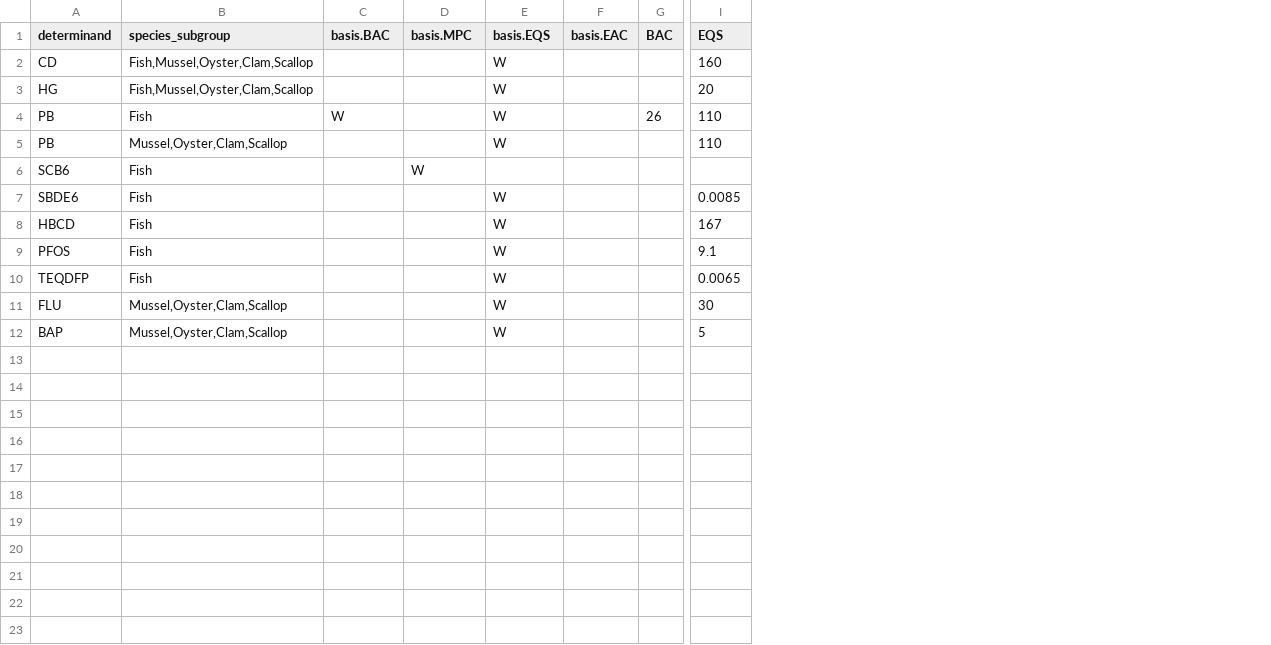
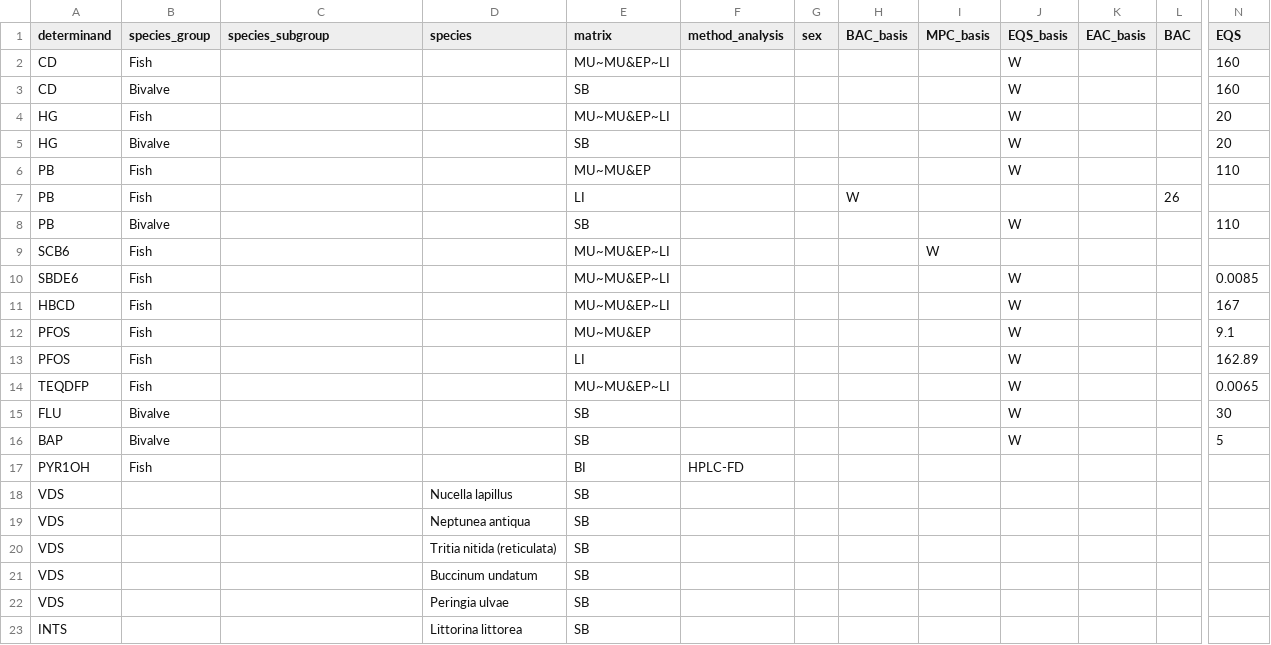
Before and after one commit to osparcomm/HARSAT, a CSV file: information/thresholds_biota_HELCOM_2023.csv, drawn as a sheet; only a part is shown, gaps mark what is left out; removed rows and columns are numbered as before the commit, all else as after; rows hold the shown columns only; the diff names each change by its address in the sheet, - before the commit and + after, or states it on an @@ line.

Commit message:
Single function now applies biota thresholds for HELCOM data Still need to extend to other examples

```diff
--- a/information/thresholds_biota_HELCOM_2023.csv
+++ b/information/thresholds_biota_HELCOM_2023.csv
+column B (species_group), row 2: Fish; row 4: Fish; row 6: Fish; rows 8-12: Bivalve | Fish | Fish | Fish | Fish; rows 14-16: Fish | Bivalve | Bivalve
+column D (species), empty
+column E (matrix), row 2: MU~MU&EP~LI; row 4: MU~MU&EP~LI; row 6: MU~MU&EP; rows 8-12: SB | MU~MU&EP~LI | MU~MU&EP~LI | MU~MU&EP~LI | MU~MU&EP; rows 14-16: MU~MU&EP~LI | SB | SB
+column F (method_analysis), empty
+column G (sex), empty
-column F (basis.EAC), empty
+column K (EAC_basis), empty
-H1: basis.BAC
+H1: BAC_basis
-I1: basis.MPC
+I1: MPC_basis
-J1: basis.EQS
+J1: EQS_basis
-C2 (species_subgroup): Fish,Mussel,Oyster,Clam,Scallop
+C2 (species_subgroup): (empty)
+row 3: CD | Bivalve |  |  | SB |  |  |  |  | W |  |  | 160
-C4 (species_subgroup): Fish,Mussel,Oyster,Clam,Scallop
+C4 (species_subgroup): (empty)
+row 5: HG | Bivalve |  |  | SB |  |  |  |  | W |  |  | 20
-C6 (species_subgroup): Fish
+C6 (species_subgroup): (empty)
-H6 (BAC_basis): W
+H6 (BAC_basis): (empty)
-L6 (BAC): 26
+L6 (BAC): (empty)
+row 7: PB | Fish |  |  | LI |  |  | W |  |  |  | 26
-C8 (species_subgroup): Mussel,Oyster,Clam,Scallop
+C8 (species_subgroup): (empty)
-C9:C12 (species_subgroup): Fish
+C9:C12 (species_subgroup): (empty)
+row 13: PFOS | Fish |  |  | LI |  |  |  |  | W |  |  | 162.89
-C14 (species_subgroup): Fish
+C14 (species_subgroup): (empty)
-C15:C16 (species_subgroup): Mussel,Oyster,Clam,Scallop
+C15:C16 (species_subgroup): (empty)
+row 17: PYR1OH | Fish |  |  | BI | HPLC-FD
+row 18: VDS |  |  | Nucella lapillus | SB
+row 19: VDS |  |  | Neptunea antiqua | SB
+row 20: VDS |  |  | Tritia nitida (reticulata) | SB
+row 21: VDS |  |  | Buccinum undatum | SB
+row 22: VDS |  |  | Peringia ulvae | SB
+row 23: INTS |  |  | Littorina littorea | SB
```
Also changed, not shown: 3 other files.
